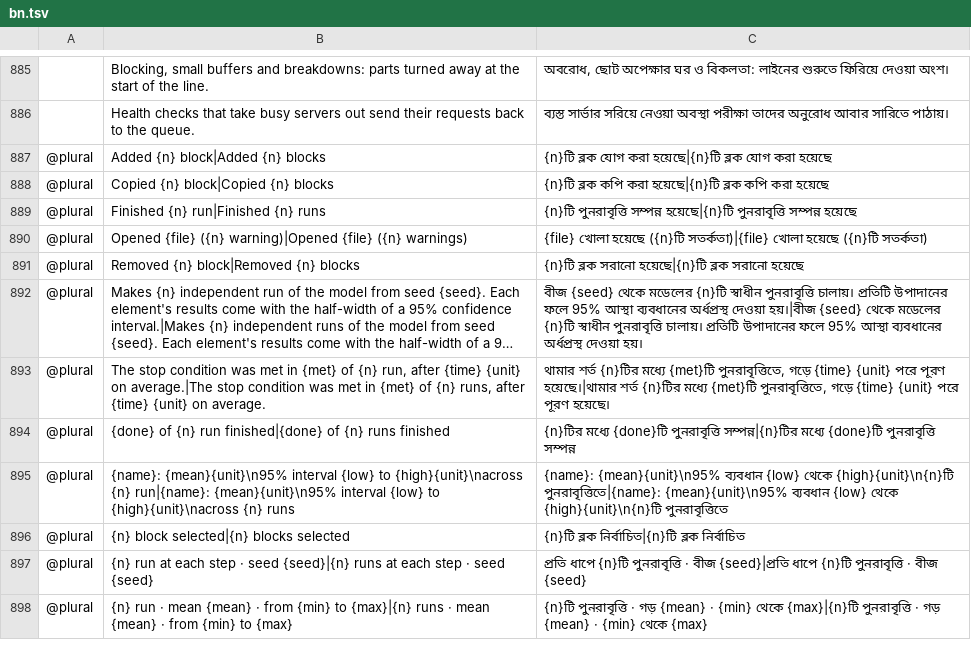
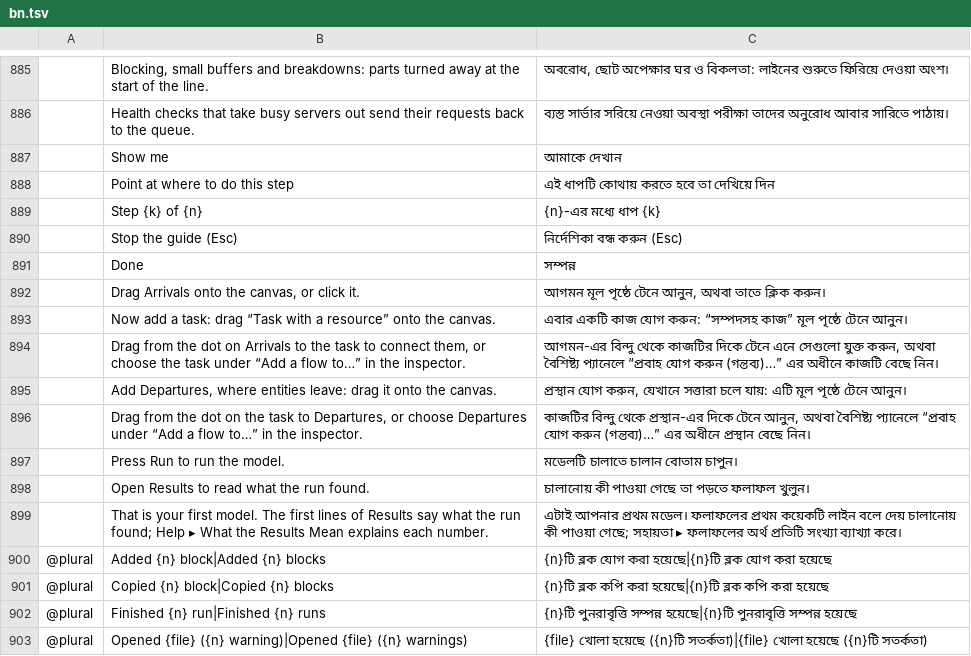
Before and after one commit to helenkwok/StochCraft, a TSV file: i18n/bn.tsv, drawn as a sheet; only a part is shown, gaps mark what is left out; the shorter side is filled out with more unchanged rows; long unchanged cells end in …; the diff names each change by its address in the sheet, - before the commit and + after, or states it on an @@ line.

```diff
--- a/i18n/bn.tsv
+++ b/i18n/bn.tsv
+row 887:  | Show me | আমাকে দেখান
+row 888:  | Point at where to do this step | এই ধাপটি কোথায় করতে হবে তা দেখিয়ে দিন
+row 889:  | Step {k} of {n} | {n}-এর মধ্যে ধাপ {k}
+row 890:  | Stop the guide (Esc) | নির্দেশিকা বন্ধ করুন (Esc)
+row 891:  | Done | সম্পন্ন
+row 892:  | Drag Arrivals onto the canvas, or click it. | আগমন মূল পৃষ্ঠে টেনে আনুন, অথবা তাতে ক্লিক করুন।
+row 893:  | Now add a task: drag “Task with a resource” onto the canvas. | এবার একটি কাজ যোগ করুন: “সম্পদসহ কাজ” মূল পৃষ্ঠে টেনে আনুন।
+row 894:  | Drag from the dot on Arrivals to the task to connect them, or choose the task under “Add a flow to…” in the inspector. | আগমন-এর বিন্দু থেকে কাজটির দিকে টেনে এনে সেগুলো যুক্ত করুন, অথবা বৈশিষ্ট্য প্যানেলে “প্রবাহ যোগ করুন (গন্তব্য)…” এর অধীনে কাজটি বেছে নিন।
+row 895:  | Add Departures, where entities leave: drag it onto the canvas. | প্রস্থান যোগ করুন, যেখানে সত্তারা চলে যায়: এটি মূল পৃষ্ঠে টেনে আনুন।
+row 896:  | Drag from the dot on the task to Departures, or choose Departures under “Add a flow to…” in the inspector. | কাজটির বিন্দু থেকে প্রস্থান-এর দিকে টেনে আনুন, অথবা বৈশিষ্ট্য প্যানেলে “প্রবাহ যোগ করুন (গন্তব্য)…” এর অধীনে প্রস্থান বেছে নিন।
+row 897:  | Press Run to run the model. | মডেলটি চালাতে চালান বোতাম চাপুন।
+row 898:  | Open Results to read what the run found. | চালানোয় কী পাওয়া গেছে তা পড়তে ফলাফল খুলুন।
+row 899:  | That is your first model. The first lines of Results say what the run found; Help ▸ What the Results Mean explains each number. | এটাই আপনার প্রথম মডেল। ফলাফলের প্রথম কয়েকটি লাইন বলে দেয় চালানোয় কী পাওয়া গেছে; সহায়তা ▸ ফলাফলের অর্থ প্রতিটি সংখ্যা ব্যাখ্যা করে।
```
Also changed, not shown: i18n/hi.tsv, i18n/ka.tsv, 49 other files.
